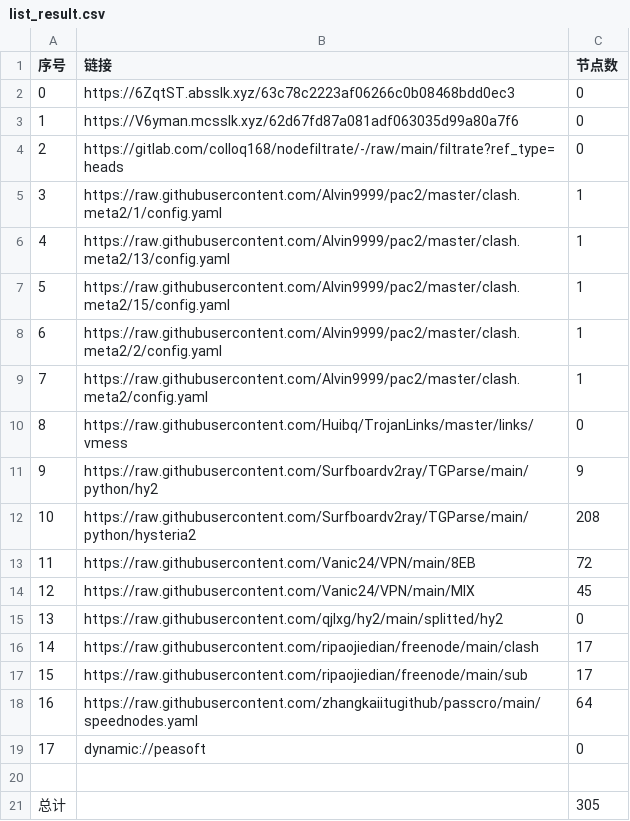
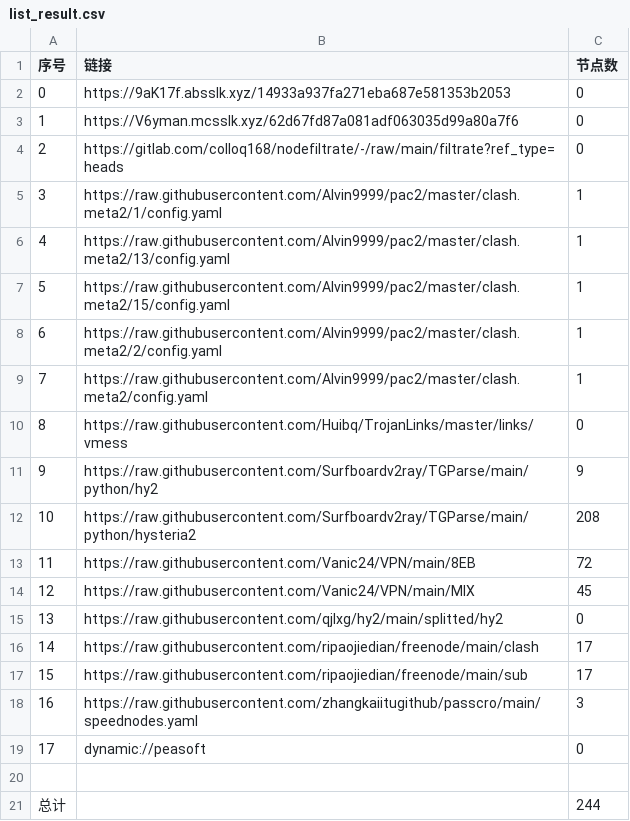
Before and after one commit to ileesen/PublicNodes, a CSV file: list_result.csv, drawn as a sheet.

```diff
--- a/list_result.csv
+++ b/list_result.csv
@@ -1,3 +1,3 @@
 序号,链接,节点数
-0,https://6ZqtST.absslk.xyz/63c78c2223af06266c0b08468bdd0ec3,0
+0,https://9aK17f.absslk.xyz/14933a937fa271eba687e581353b2053,0
 1,https://V6yman.mcsslk.xyz/62d67fd87a081adf063035d99a80a7f6,0
@@ -17,5 +17,5 @@
 15,https://raw.githubusercontent.com/ripaojiedian/freenode/main/sub,17
-16,https://raw.githubusercontent.com/zhangkaiitugithub/passcro/main/speednodes.yaml,64
+16,https://raw.githubusercontent.com/zhangkaiitugithub/passcro/main/speednodes.yaml,3
 17,dynamic://peasoft,0
 
-总计,,305
+总计,,244
```
Also changed, not shown: 19 other files.
